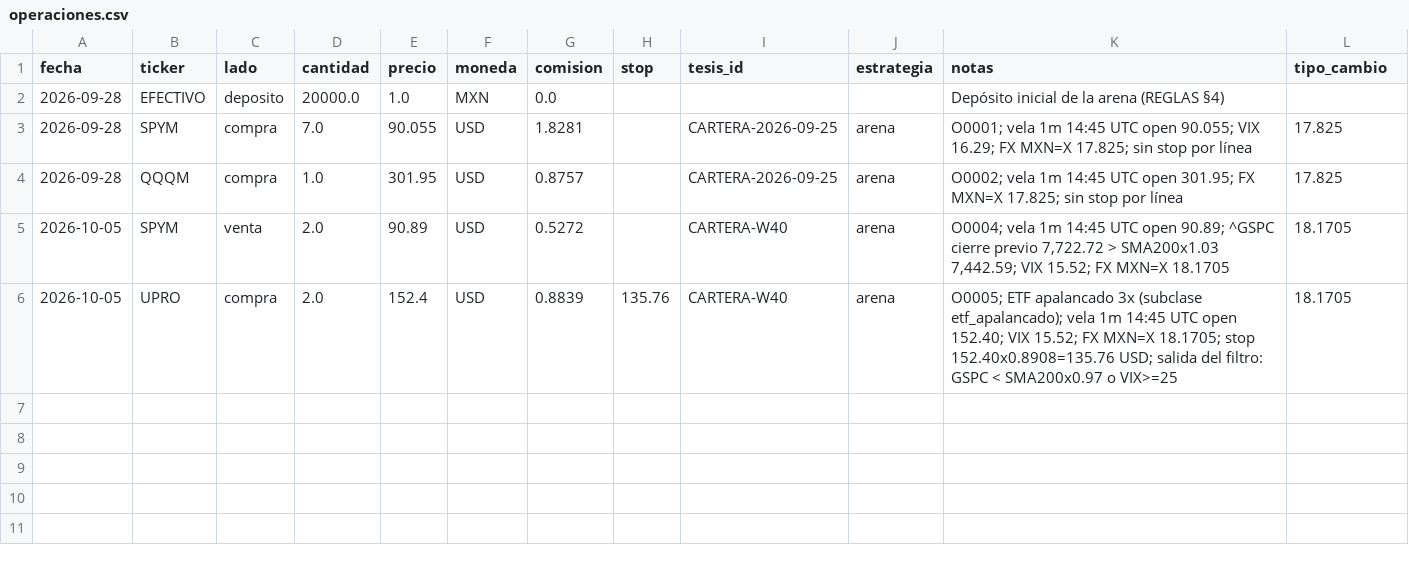
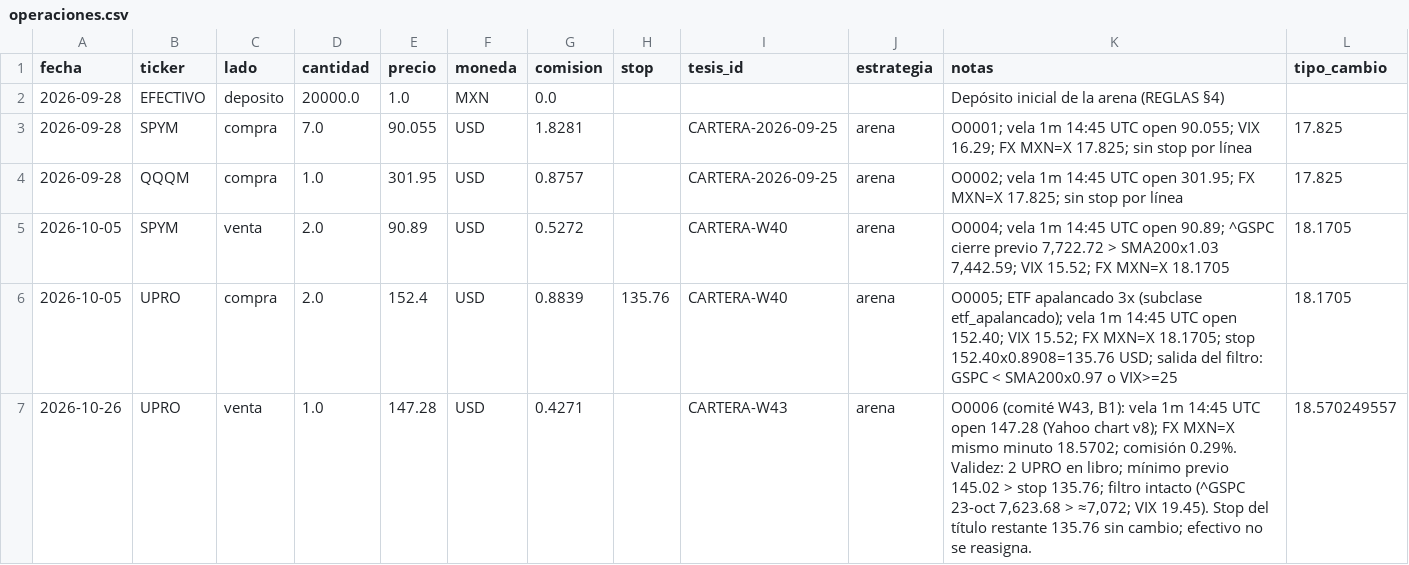
Before and after one commit to izurieta77/New1, a CSV file: bitacora/operaciones.csv, drawn as a sheet; the diff names each change by its address in the sheet, - before the commit and + after, or states it on an @@ line.

```diff
--- a/bitacora/operaciones.csv
+++ b/bitacora/operaciones.csv
+row 7: 2026-10-26 | UPRO | venta | 1.0 | 147.28 | USD | 0.4271 |  | CARTERA-W43 | arena | O0006 (comité W43, B1): vela 1m 14:45 UTC open 147.28 (Yahoo chart v8); FX MXN=X mismo minuto 18.5702; comisión 0.29%. Validez: 2 UPRO en libro; mínimo previo 145.02 > stop 135.76; filtro intacto (^GSPC 23-oct 7,623.68 > ≈7,072; VIX 19.45). Stop del título restante 135.76 sin cambio; efectivo no se reasigna. | 18.570249557
```
Also changed, not shown: bitacora/equity.csv, bitacora/papel-binance/equity.csv, 11 other files.
